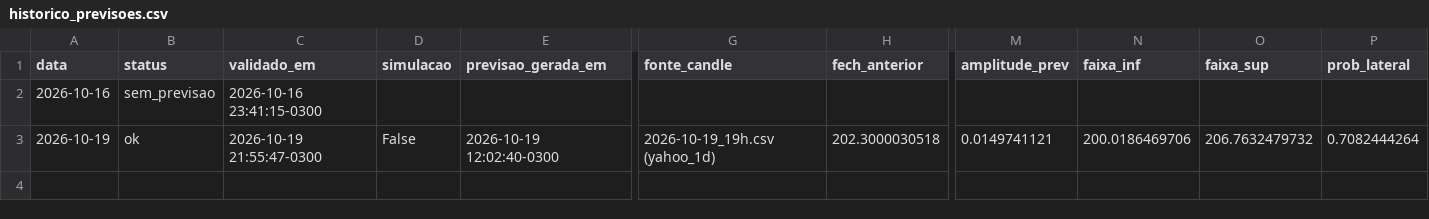
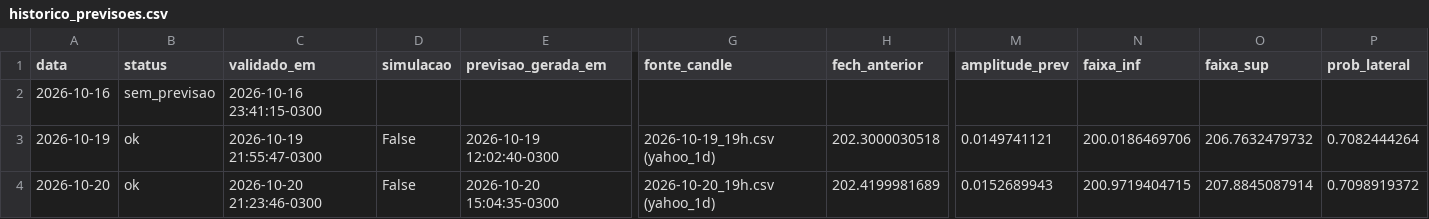
Before and after one commit to Murilord18/iosi-experimentos, a CSV file: data/historico_previsoes.csv, drawn as a sheet; only a part is shown, gaps mark what is left out; rows hold the shown columns only; the diff names each change by its address in the sheet, - before the commit and + after, or states it on an @@ line.

```diff
--- a/data/historico_previsoes.csv
+++ b/data/historico_previsoes.csv
+row 4: 2026-10-20 | ok | 2026-10-20 21:23:46-0300 | False | 2026-10-20 15:04:35-0300 | 2026-10-20_19h.csv (yahoo_1d) | 202.4199981689 | 0.0152689943 | 200.9719404715 | 207.8845087914 | 0.7098919372
```
Also changed, not shown: 2 other files.
